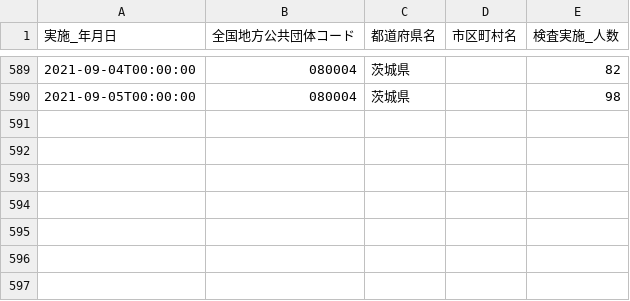
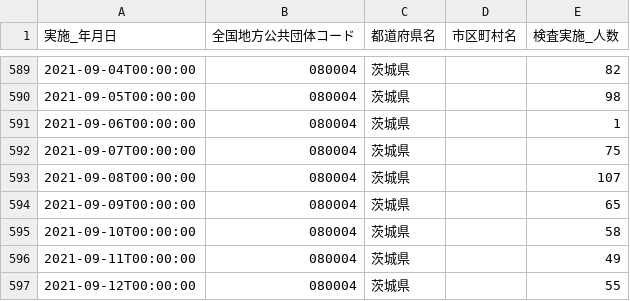
Before and after one commit to a01sa01to/my-website, a CSV file: opendata/data/covid19_ibaraki/080004_ibaraki_covid19_test_people.csv, drawn as a sheet; only a part is shown, gaps mark what is left out.

```diff
--- a/opendata/data/covid19_ibaraki/080004_ibaraki_covid19_test_people.csv
+++ b/opendata/data/covid19_ibaraki/080004_ibaraki_covid19_test_people.csv
@@ -590 +590,8 @@
 2021-09-05T00:00:00,080004,茨城県,,98
+2021-09-06T00:00:00,080004,茨城県,,1
+2021-09-07T00:00:00,080004,茨城県,,75
+2021-09-08T00:00:00,080004,茨城県,,107
+2021-09-09T00:00:00,080004,茨城県,,65
+2021-09-10T00:00:00,080004,茨城県,,58
+2021-09-11T00:00:00,080004,茨城県,,49
+2021-09-12T00:00:00,080004,茨城県,,55
```
Also changed, not shown: opendata/data/covid19_ibaraki/080004_ibaraki_covid19_positive_number.csv, 18 other files.
